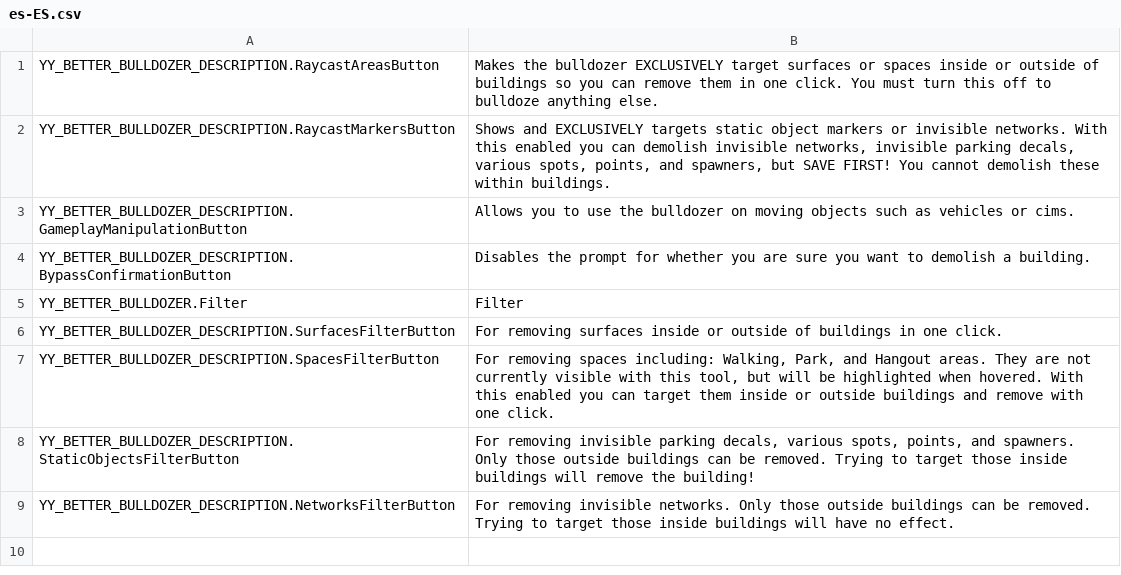
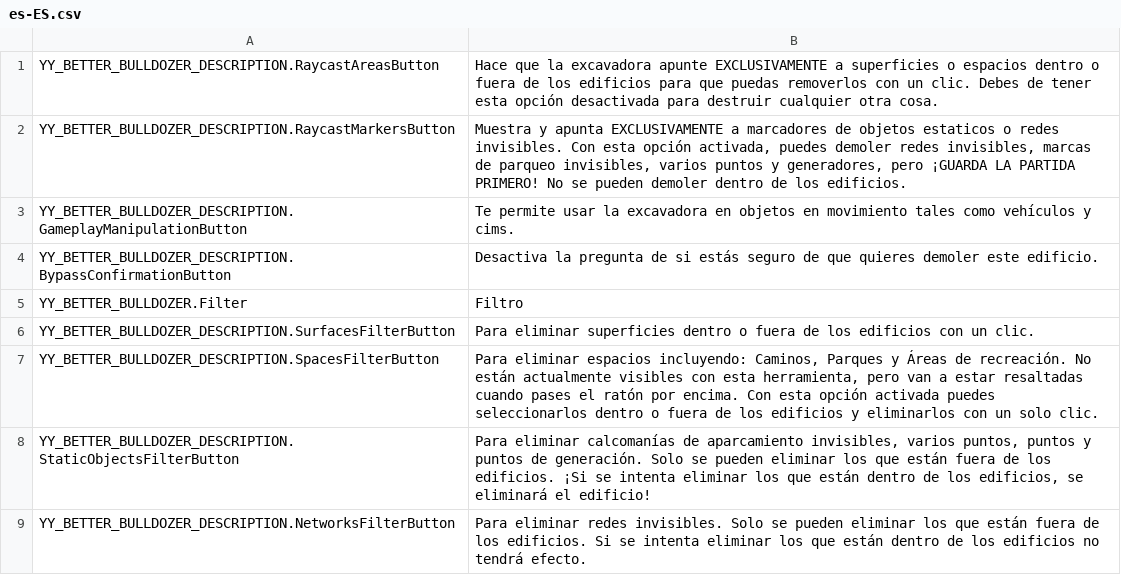
Before and after one commit to gecscs/LSD, a CSV file: BetterBulldozer/l10n/es-ES.csv, drawn as a sheet.

```diff
--- a/BetterBulldozer/l10n/es-ES.csv
+++ b/BetterBulldozer/l10n/es-ES.csv
@@ -1,9 +1,9 @@
-"YY_BETTER_BULLDOZER_DESCRIPTION.RaycastAreasButton","Makes the bulldozer EXCLUSIVELY target surfaces or spaces inside or outside of buildings so you can remove them in one click. You must turn this off to bulldoze anything else."
-"YY_BETTER_BULLDOZER_DESCRIPTION.RaycastMarkersButton","Shows and EXCLUSIVELY targets static object markers or invisible networks. With this enabled you can demolish invisible networks, invisible parking decals, various spots, points, and spawners, but SAVE FIRST! You cannot demolish these within buildings."
-"YY_BETTER_BULLDOZER_DESCRIPTION.GameplayManipulationButton","Allows you to use the bulldozer on moving objects such as vehicles or cims."
-"YY_BETTER_BULLDOZER_DESCRIPTION.BypassConfirmationButton","Disables the prompt for whether you are sure you want to demolish a building."
-"YY_BETTER_BULLDOZER.Filter","Filter"
-"YY_BETTER_BULLDOZER_DESCRIPTION.SurfacesFilterButton","For removing surfaces inside or outside of buildings in one click."
-"YY_BETTER_BULLDOZER_DESCRIPTION.SpacesFilterButton","For removing spaces including: Walking, Park, and Hangout areas. They are not currently visible with this tool, but will be highlighted when hovered. With this enabled you can target them inside or outside buildings and remove with one click."
-"YY_BETTER_BULLDOZER_DESCRIPTION.StaticObjectsFilterButton","For removing invisible parking decals, various spots, points, and spawners. Only those outside buildings can be removed. Trying to target those inside buildings will remove the building!"
-"YY_BETTER_BULLDOZER_DESCRIPTION.NetworksFilterButton","For removing invisible networks. Only those outside buildings can be removed. Trying to target those inside buildings will have no effect."
+"YY_BETTER_BULLDOZER_DESCRIPTION.RaycastAreasButton","Hace que la excavadora apunte EXCLUSIVAMENTE a superficies o espacios dentro o fuera de los edificios para que puedas removerlos con un clic. Debes de tener esta opción desactivada para destruir cualquier otra cosa."
+"YY_BETTER_BULLDOZER_DESCRIPTION.RaycastMarkersButton","Muestra y apunta EXCLUSIVAMENTE a marcadores de objetos estaticos o redes invisibles. Con esta opción activada, puedes demoler redes invisibles, marcas de parqueo invisibles, varios puntos y generadores, pero ¡GUARDA LA PARTIDA PRIMERO! No se pueden demoler dentro de los edificios."
+"YY_BETTER_BULLDOZER_DESCRIPTION.GameplayManipulationButton","Te permite usar la excavadora en objetos en movimiento tales como vehículos y cims."
+"YY_BETTER_BULLDOZER_DESCRIPTION.BypassConfirmationButton","Desactiva la pregunta de si estás seguro de que quieres demoler este edificio."
+"YY_BETTER_BULLDOZER.Filter","Filtro"
+"YY_BETTER_BULLDOZER_DESCRIPTION.SurfacesFilterButton","Para eliminar superficies dentro o fuera de los edificios con un clic."
+"YY_BETTER_BULLDOZER_DESCRIPTION.SpacesFilterButton","Para eliminar espacios incluyendo: Caminos, Parques y Áreas de recreación. No están actualmente visibles con esta herramienta, pero van a estar resaltadas cuando pases el ratón por encima. Con esta opción activada puedes seleccionarlos dentro o fuera de los edificios y eliminarlos con un solo clic."
+"YY_BETTER_BULLDOZER_DESCRIPTION.StaticObjectsFilterButton","Para eliminar calcomanías de aparcamiento invisibles, varios puntos, puntos y puntos de generación. Solo se pueden eliminar los que están fuera de los edificios. ¡Si se intenta eliminar los que están dentro de los edificios, se eliminará el edificio!"
+"YY_BETTER_BULLDOZER_DESCRIPTION.NetworksFilterButton","Para eliminar redes invisibles. Solo se pueden eliminar los que están fuera de los edificios. Si se intenta eliminar los que están dentro de los edificios no tendrá efecto."
```
Also changed, not shown: BetterBulldozer/l10n/fr-FR.csv, BetterBulldozer/l10n/it-IT.csv, 9 other files.
